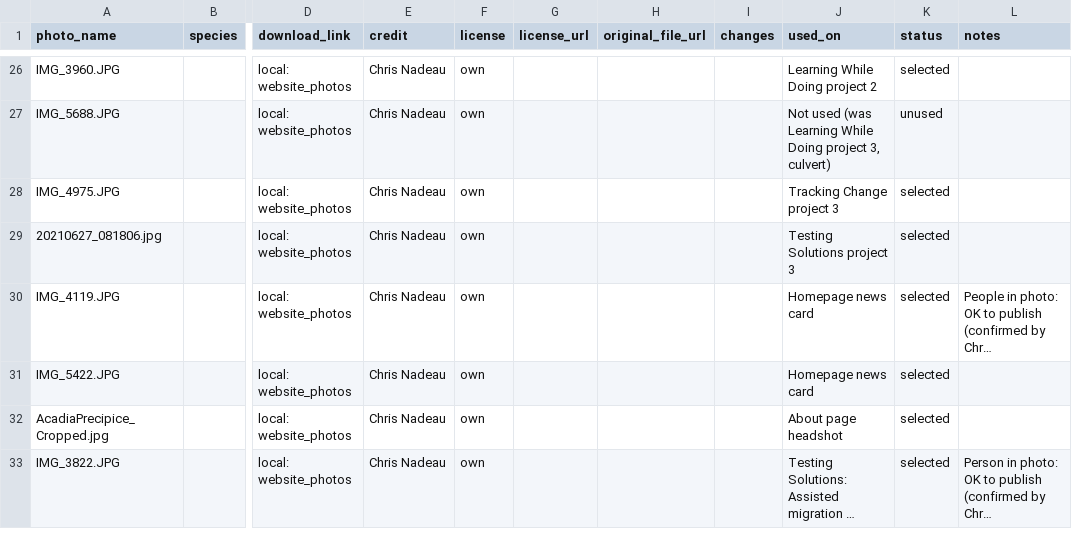
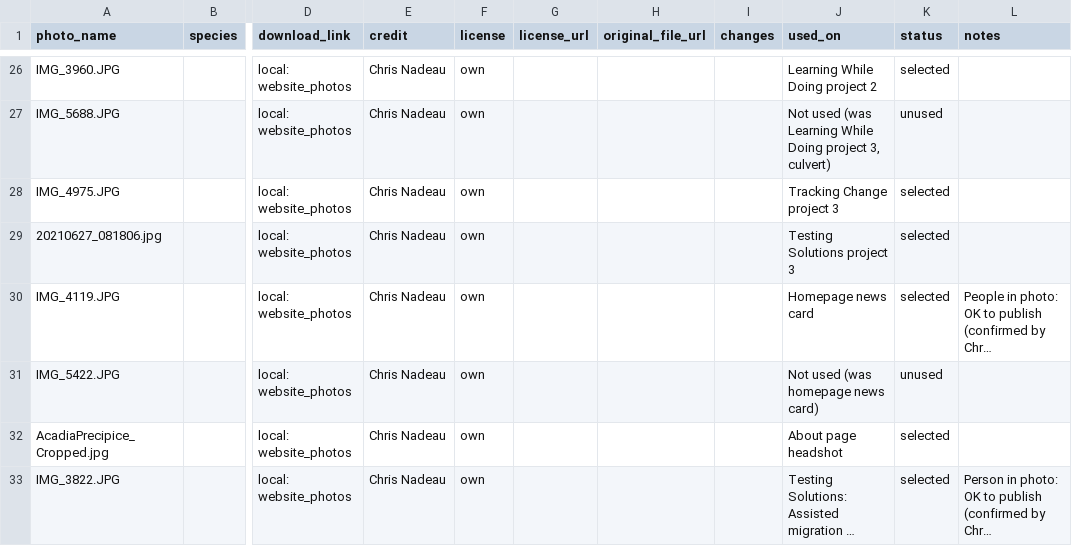
Before and after one commit to cpnadeau/cpnadeau.github.io, a CSV file: photo_credits.csv, drawn as a sheet; only a part is shown, gaps mark what is left out; long unchanged cells end in …; the diff covers the shown part only; the diff names each change by its address in the sheet, - before the commit and + after, or states it on an @@ line.

```diff
--- a/photo_credits.csv
+++ b/photo_credits.csv
-J31 (used_on): Homepage news card
+J31 (used_on): Not used (was homepage news card)
-K31 (status): selected
+K31 (status): unused
```
Also changed, not shown: 1 added row and 3 edited cells elsewhere in this file, 9 other files.
